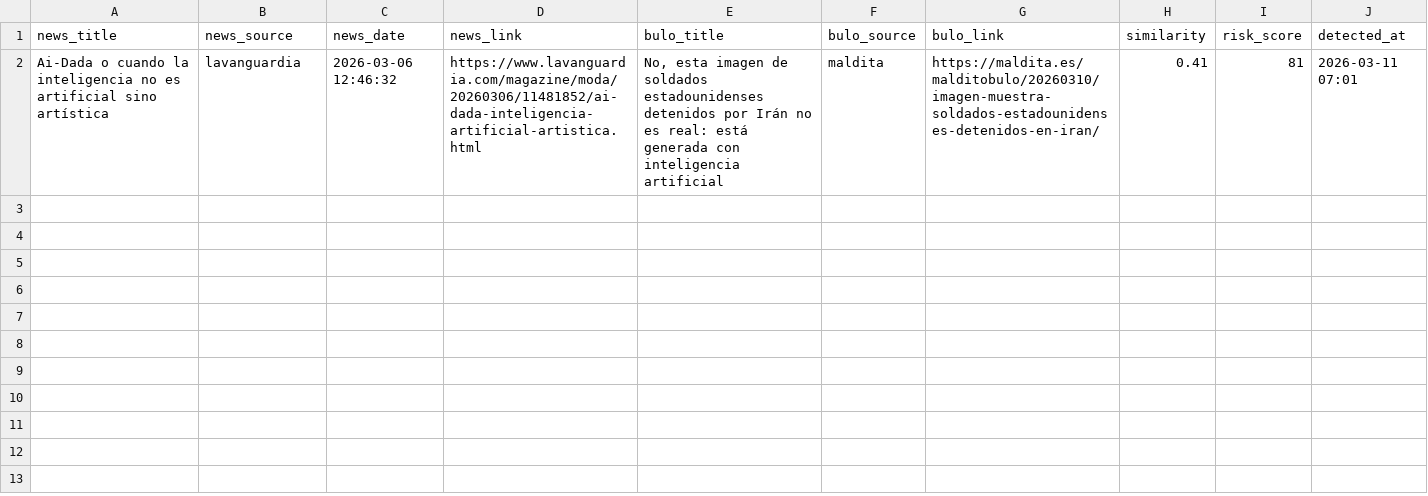
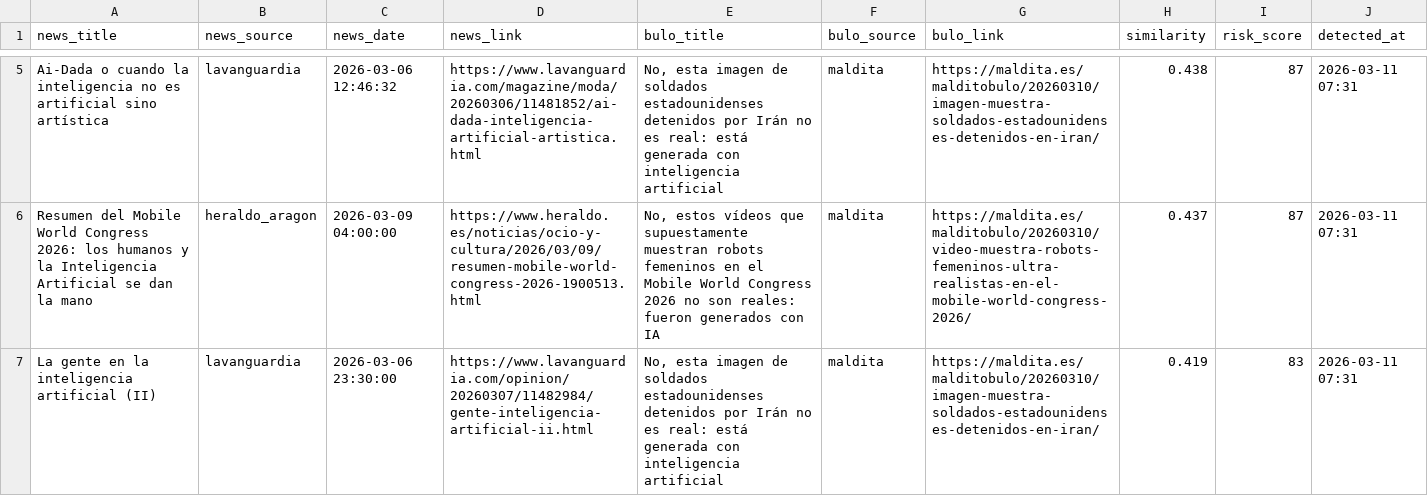
Before and after one commit to mcasrom/narrative-radar, a CSV file: data/processed/disinfo_alerts.csv, drawn as a sheet; only a part is shown, gaps mark what is left out; the diff covers the shown part only.

```diff
--- a/data/processed/disinfo_alerts.csv
+++ b/data/processed/disinfo_alerts.csv
@@ -2 +5,3 @@ news_title,news_source,news_date,news_link,bulo_title,bulo_source,bulo_link,simi
-Ai-Dada o cuando la inteligencia no es artificial sino artística,lavanguardia,2026-03-06 12:46:32,https://www.lavanguardia.com/magazine/moda/20260306/11481852/ai-dada-inteligencia-artificial-artistica.html,"No, esta imagen de soldados estadounidenses detenidos por Irán no es real: está generada con inteligencia artificial",maldita,https://maldita.es/malditobulo/20260310/imagen-muestra-soldados-estadounidenses-detenidos-en-iran/,0.41,81,2026-03-11 07:01
+Ai-Dada o cuando la inteligencia no es artificial sino artística,lavanguardia,2026-03-06 12:46:32,https://www.lavanguardia.com/magazine/moda/20260306/11481852/ai-dada-inteligencia-artificial-artistica.html,"No, esta imagen de soldados estadounidenses detenidos por Irán no es real: está generada con inteligencia artificial",maldita,https://maldita.es/malditobulo/20260310/imagen-muestra-soldados-estadounidenses-detenidos-en-iran/,0.438,87,2026-03-11 07:31
+Resumen del Mobile World Congress 2026: los humanos y la Inteligencia Artificial se dan la mano,heraldo_aragon,2026-03-09 04:00:00,https://www.heraldo.es/noticias/ocio-y-cultura/2026/03/09/resumen-mobile-world-congress-2026-1900513.html,"No, estos vídeos que supuestamente muestran robots femeninos en el Mobile World Congress 2026 no son reales: fueron generados con IA",maldita,https://maldita.es/malditobulo/20260310/video-muestra-robots-femeninos-ultra-realistas-en-el-mobile-world-congress-2026/,0.437,87,2026-03-11 07:31
+La gente en la inteligencia artificial (II),lavanguardia,2026-03-06 23:30:00,https://www.lavanguardia.com/opinion/20260307/11482984/gente-inteligencia-artificial-ii.html,"No, esta imagen de soldados estadounidenses detenidos por Irán no es real: está generada con inteligencia artificial",maldita,https://maldita.es/malditobulo/20260310/imagen-muestra-soldados-estadounidenses-detenidos-en-iran/,0.419,83,2026-03-11 07:31
```
Also changed, not shown: 3 added rows elsewhere in this file, data/processed/actors_network_history.csv, data/processed/agenda_history.csv, 36 other files.
